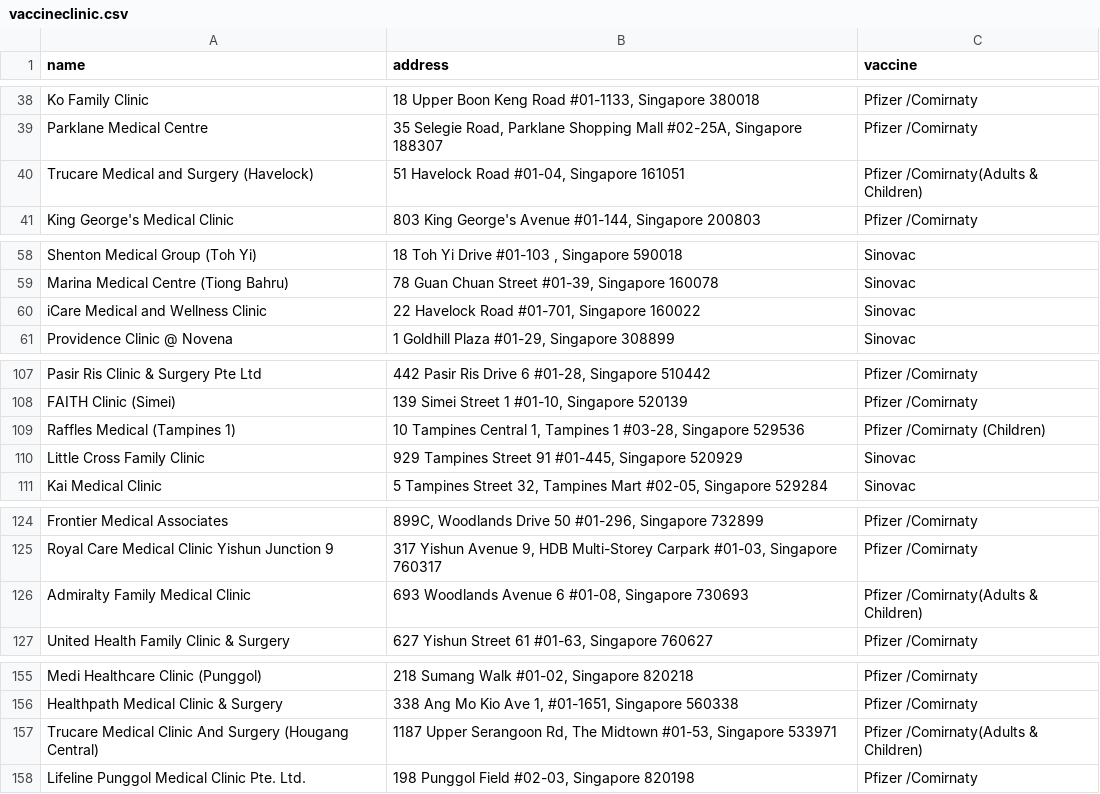
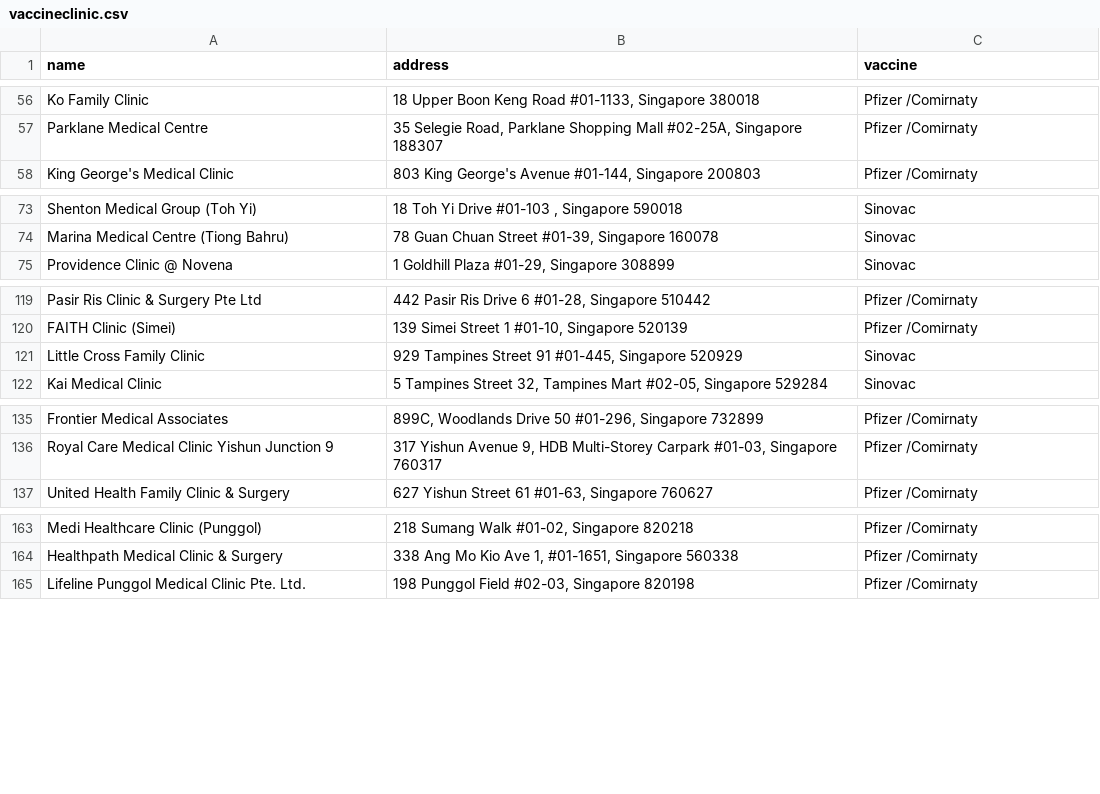
Before and after one commit to SaltedEggYok/INF1002-assignment-1, a CSV file: csv/vaccineclinic.csv, drawn as a sheet; only a part is shown, gaps mark what is left out; the diff covers the shown part only.

```diff
--- a/csv/vaccineclinic.csv
+++ b/csv/vaccineclinic.csv
@@ -39,3 +57,2 @@ Ko Family Clinic,"18 Upper Boon Keng Road #01-1133, Singapore 380018",Pfizer /Co
 Parklane Medical Centre,"35 Selegie Road, Parklane Shopping Mall #02-25A, Singapore 188307",Pfizer /Comirnaty
-Trucare Medical and Surgery (Havelock),"51 Havelock Road #01-04, Singapore 161051",Pfizer /Comirnaty(Adults & Children)
 King George's Medical Clinic,"803 King George's Avenue #01-144, Singapore 200803",Pfizer /Comirnaty
@@ -59,3 +74,2 @@ Shenton Medical Group (Toh Yi),"18 Toh Yi Drive #01-103 , Singapore 590018",Sino
 Marina Medical Centre (Tiong Bahru),"78 Guan Chuan Street #01-39, Singapore 160078",Sinovac
-iCare Medical and Wellness Clinic,"22 Havelock Road #01-701, Singapore 160022",Sinovac
 Providence Clinic @ Novena,"1 Goldhill Plaza #01-29, Singapore 308899",Sinovac
@@ -108,3 +120,2 @@ Pasir Ris Clinic & Surgery Pte Ltd,"442 Pasir Ris Drive 6 #01-28, Singapore 5104
 FAITH Clinic (Simei),"139 Simei Street 1 #01-10, Singapore 520139",Pfizer /Comirnaty
-Raffles Medical (Tampines 1),"10 Tampines Central 1, Tampines 1 #03-28, Singapore 529536",Pfizer /Comirnaty (Children)
 Little Cross Family Clinic,"929 Tampines Street 91 #01-445, Singapore 520929",Sinovac
@@ -125,3 +136,2 @@ Frontier Medical Associates,"899C, Woodlands Drive 50 #01-296, Singapore 732899"
 Royal Care Medical Clinic Yishun Junction 9,"317 Yishun Avenue 9, HDB Multi-Storey Carpark #01-03, Singapore 760317",Pfizer /Comirnaty
-Admiralty Family Medical Clinic,"693 Woodlands Avenue 6 #01-08, Singapore 730693",Pfizer /Comirnaty(Adults & Children)
 United Health Family Clinic & Surgery,"627 Yishun Street 61 #01-63, Singapore 760627",Pfizer /Comirnaty
@@ -156,3 +164,2 @@ Medi Healthcare Clinic (Punggol),"218 Sumang Walk #01-02, Singapore 820218",Pfiz
 Healthpath Medical Clinic & Surgery,"338 Ang Mo Kio Ave 1, #01-1651, Singapore 560338",Pfizer /Comirnaty
-Trucare Medical Clinic And Surgery (Hougang Central),"1187 Upper Serangoon Rd, The Midtown #01-53, Singapore 533971",Pfizer /Comirnaty(Adults & Children)
 Lifeline Punggol Medical Clinic Pte. Ltd.,"198 Punggol Field #02-03, Singapore 820198",Pfizer /Comirnaty
```
Also changed, not shown: 19 added rows, 12 removed rows and 1 edited cell elsewhere in this file.
